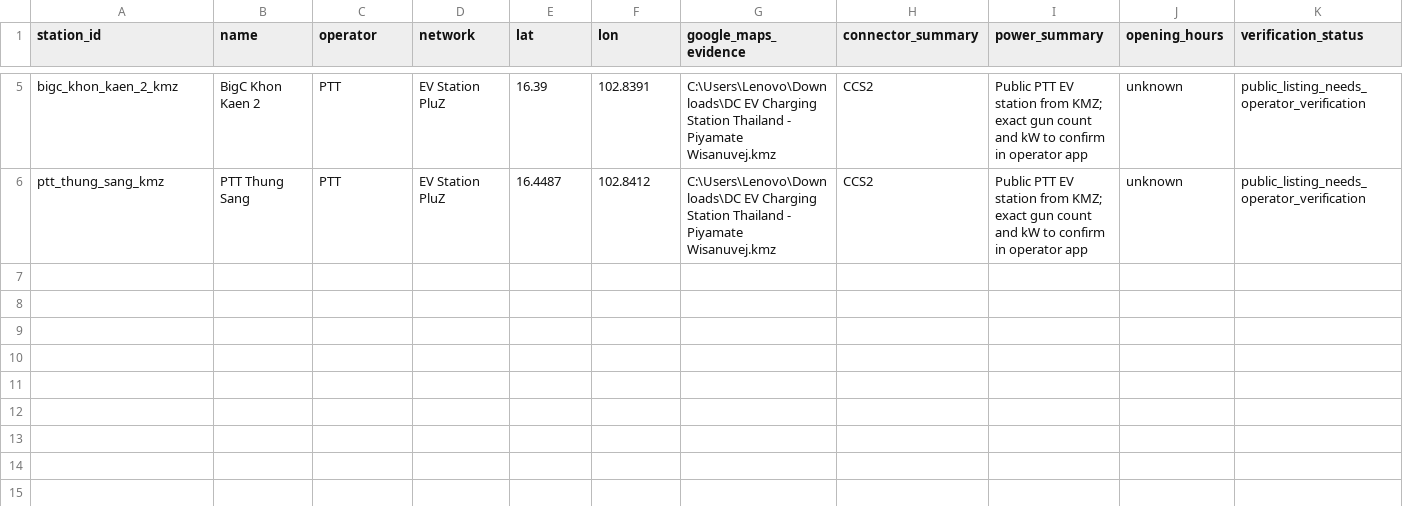
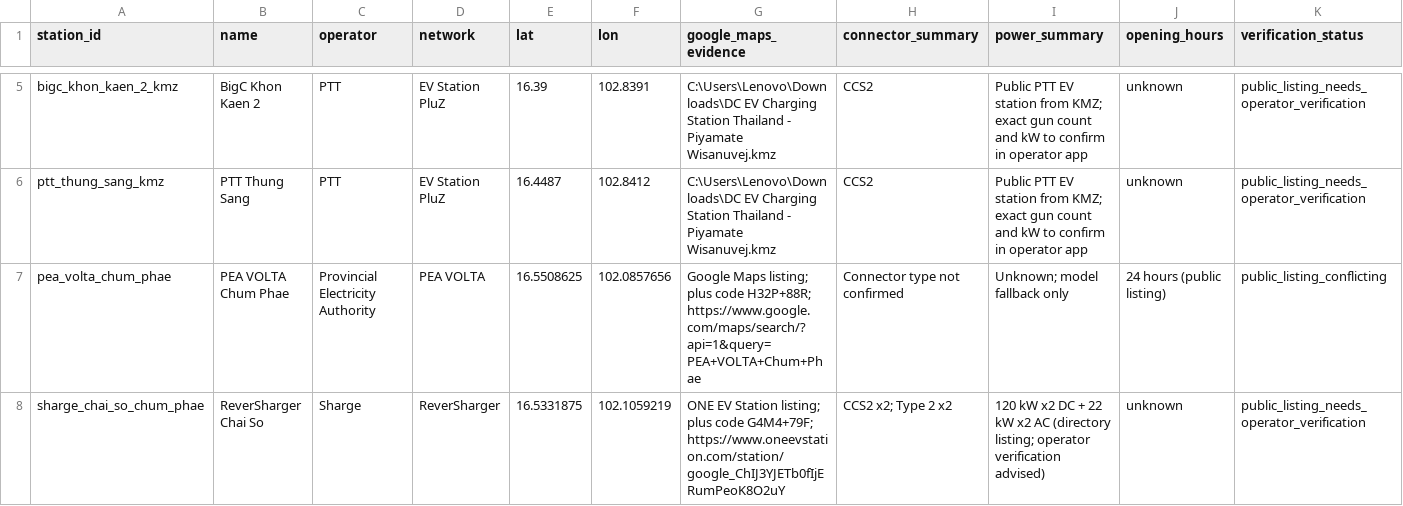
Before and after one commit to pongwaraj/TH-EVI, a CSV file: data/competitors_khon_kaen_seed.csv, drawn as a sheet; only a part is shown, gaps mark what is left out; rows hold the shown columns only; the diff names each change by its address in the sheet, - before the commit and + after, or states it on an @@ line.

```diff
--- a/data/competitors_khon_kaen_seed.csv
+++ b/data/competitors_khon_kaen_seed.csv
+row 7: pea_volta_chum_phae | PEA VOLTA Chum Phae | Provincial Electricity Authority | PEA VOLTA | 16.5508625 | 102.0857656 | Google Maps listing; plus code H32P+88R; https://www.google.com/maps/search/?api=1&query=PEA+VOLTA+Chum+Phae | Connector type not confirmed | Unknown; model fallback only | 24 hours (public listing) | public_listing_conflicting
+row 8: sharge_chai_so_chum_phae | ReverSharger Chai So | Sharge | ReverSharger | 16.5331875 | 102.1059219 | ONE EV Station listing; plus code G4M4+79F; https://www.oneevstation.com/station/google_ChIJ3YJETb0fIjERumPeoK8O2uY | CCS2 x2; Type 2 x2 | 120 kW x2 DC + 22 kW x2 AC (directory listing; operator verification advised) | unknown | public_listing_needs_operator_verification
```
Also changed, not shown: data/khon_kaen_market_profile.csv, data/poi_khon_kaen_seed.csv, 2 other files.
